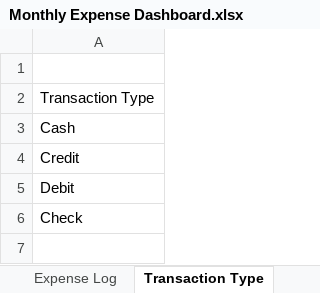
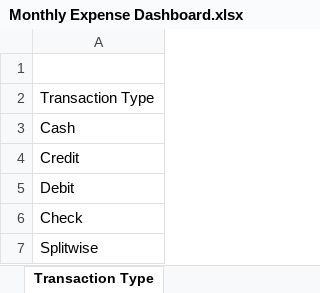
Before and after one commit to harshnagarkar/Monthly-Budget-expense-Calculator-and-Dashboard, an Excel workbook: Monthly Expense Dashboard.xlsx, sheet Transaction Type, drawn as a sheet; values as stored, in another font and other column widths than the file's, no borders; table styles not drawn; the diff names each change by its address in the sheet, - before the commit and + after, or states it on an @@ line.

```diff
--- a/Monthly Expense Dashboard.xlsx (sheet Transaction Type)
+++ b/Monthly Expense Dashboard.xlsx (sheet Transaction Type)
+row 7: Splitwise
```
Also changed, not shown: sheet Expense Log, sheet Dashboard, sheet Monthly Categorical Expense, sheet Categories, sheet Categorical Spending, other sheet tabs, charts or pictures.
